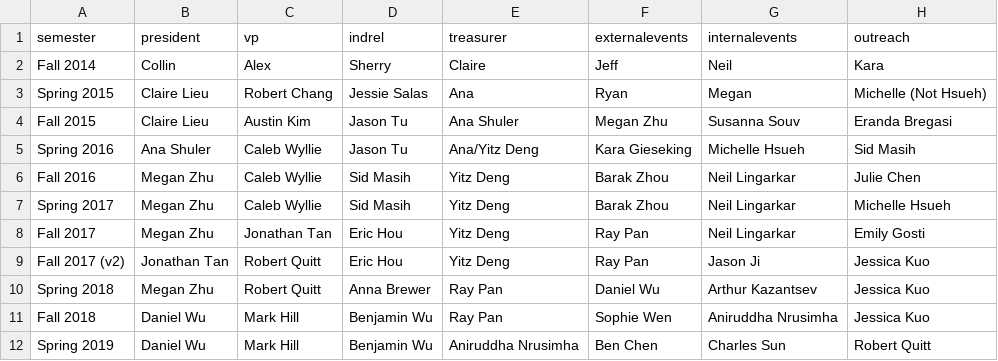
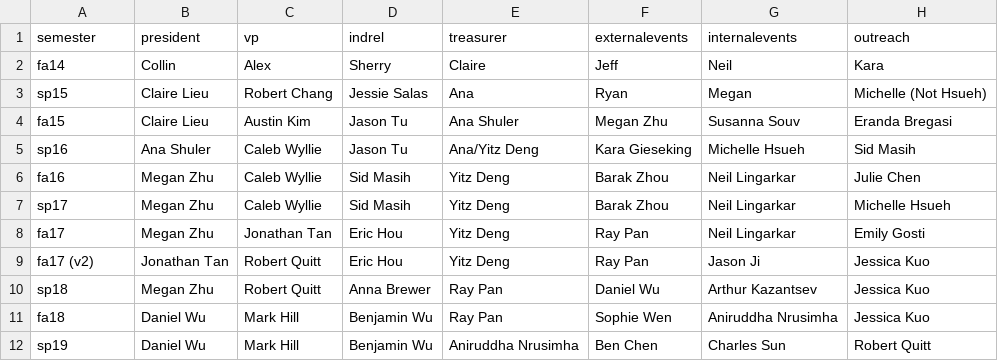
Before and after one commit to CSUA/csua-static-website, a CSV file: src/_data/pb.csv, drawn as a sheet.

Commit message:
Bump semester, fix sponsors

```diff
--- a/src/_data/pb.csv
+++ b/src/_data/pb.csv
@@ -1,12 +1,12 @@
 semester,president,vp,indrel,treasurer,externalevents,internalevents,outreach
-Fall 2014,Collin,Alex,Sherry,Claire,Jeff,Neil,Kara
-Spring 2015,Claire Lieu,Robert Chang,Jessie Salas,Ana,Ryan,Megan,Michelle (Not Hsueh)
-Fall 2015,Claire Lieu,Austin Kim,Jason Tu,Ana Shuler,Megan Zhu,Susanna Souv,Eranda Bregasi
-Spring 2016,Ana Shuler,Caleb Wyllie,Jason Tu,Ana/Yitz Deng,Kara Gieseking,Michelle Hsueh,Sid Masih
-Fall 2016,Megan Zhu,Caleb Wyllie,Sid Masih,Yitz Deng,Barak Zhou,Neil Lingarkar,Julie Chen
-Spring 2017,Megan Zhu,Caleb Wyllie,Sid Masih,Yitz Deng,Barak Zhou,Neil Lingarkar,Michelle Hsueh
-Fall 2017,Megan Zhu,Jonathan Tan,Eric Hou,Yitz Deng,Ray Pan,Neil Lingarkar,Emily Gosti
-Fall 2017 (v2),Jonathan Tan,Robert Quitt,Eric Hou,Yitz Deng,Ray Pan,Jason Ji,Jessica Kuo
-Spring 2018,Megan Zhu,Robert Quitt,Anna Brewer,Ray Pan,Daniel Wu,Arthur Kazantsev,Jessica Kuo
-Fall 2018,Daniel Wu,Mark Hill,Benjamin Wu,Ray Pan,Sophie Wen,Aniruddha Nrusimha,Jessica Kuo
-Spring 2019,Daniel Wu,Mark Hill,Benjamin Wu,Aniruddha Nrusimha,Ben Chen,Charles Sun,Robert Quitt
+fa14,Collin,Alex,Sherry,Claire,Jeff,Neil,Kara
+sp15,Claire Lieu,Robert Chang,Jessie Salas,Ana,Ryan,Megan,Michelle (Not Hsueh)
+fa15,Claire Lieu,Austin Kim,Jason Tu,Ana Shuler,Megan Zhu,Susanna Souv,Eranda Bregasi
+sp16,Ana Shuler,Caleb Wyllie,Jason Tu,Ana/Yitz Deng,Kara Gieseking,Michelle Hsueh,Sid Masih
+fa16,Megan Zhu,Caleb Wyllie,Sid Masih,Yitz Deng,Barak Zhou,Neil Lingarkar,Julie Chen
+sp17,Megan Zhu,Caleb Wyllie,Sid Masih,Yitz Deng,Barak Zhou,Neil Lingarkar,Michelle Hsueh
+fa17,Megan Zhu,Jonathan Tan,Eric Hou,Yitz Deng,Ray Pan,Neil Lingarkar,Emily Gosti
+fa17 (v2),Jonathan Tan,Robert Quitt,Eric Hou,Yitz Deng,Ray Pan,Jason Ji,Jessica Kuo
+sp18,Megan Zhu,Robert Quitt,Anna Brewer,Ray Pan,Daniel Wu,Arthur Kazantsev,Jessica Kuo
+fa18,Daniel Wu,Mark Hill,Benjamin Wu,Ray Pan,Sophie Wen,Aniruddha Nrusimha,Jessica Kuo
+sp19,Daniel Wu,Mark Hill,Benjamin Wu,Aniruddha Nrusimha,Ben Chen,Charles Sun,Robert Quitt
```
Also changed, not shown: 10 other files.
